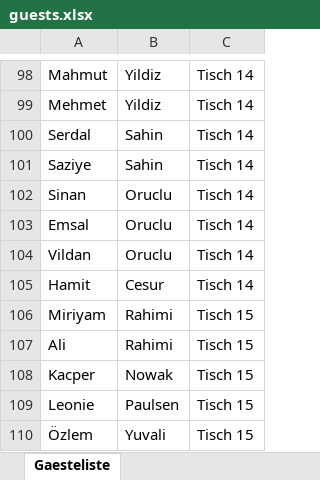
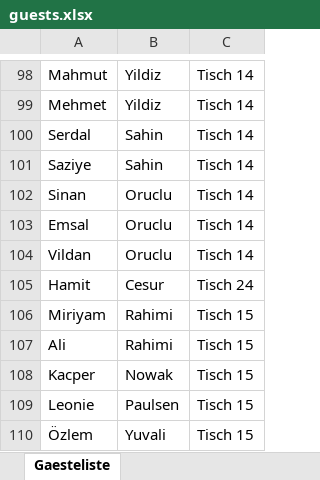
Before and after one commit to luisa-wedding/platzfinder., an Excel workbook: guests.xlsx, sheet Gaesteliste, drawn as a sheet; only a part is shown, gaps mark what is left out; values as stored, in another font and other column widths than the file's, no borders; the diff names each change by its address in the sheet, - before the commit and + after, or states it on an @@ line.

Commit message:
Update guests.xlsx über Config-Seite

```diff
--- a/guests.xlsx (sheet Gaesteliste)
+++ b/guests.xlsx (sheet Gaesteliste)
-C105: Tisch 14
+C105: Tisch 24
```
